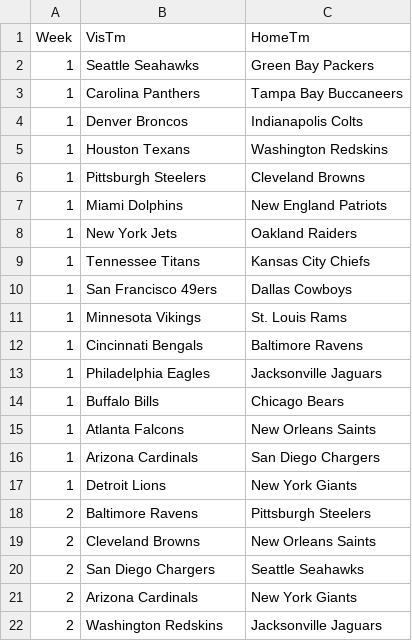
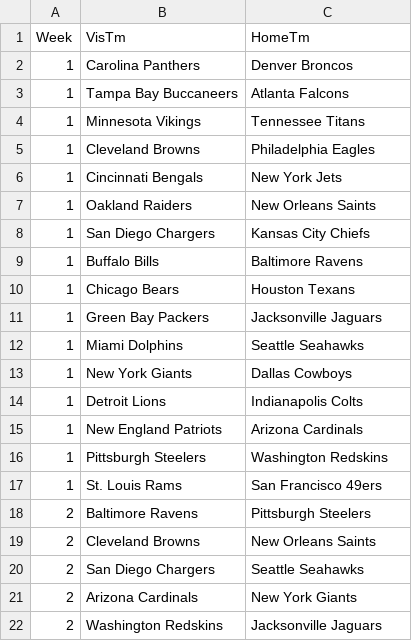
Before and after one commit to codeandsons/nfl-belt, a CSV file: schedule.csv, drawn as a sheet; only a part is shown.

Commit message:
Updated schedule to 2016 Season: Week 1

```diff
--- a/schedule.csv
+++ b/schedule.csv
@@ -1,18 +1,18 @@
 Week,VisTm,HomeTm
-1,Seattle Seahawks,Green Bay Packers
-1,Carolina Panthers,Tampa Bay Buccaneers
-1,Denver Broncos,Indianapolis Colts
-1,Houston Texans,Washington Redskins
-1,Pittsburgh Steelers,Cleveland Browns
-1,Miami Dolphins,New England Patriots
-1,New York Jets,Oakland Raiders
-1,Tennessee Titans,Kansas City Chiefs
-1,San Francisco 49ers,Dallas Cowboys
-1,Minnesota Vikings,St. Louis Rams
-1,Cincinnati Bengals,Baltimore Ravens
-1,Philadelphia Eagles,Jacksonville Jaguars
-1,Buffalo Bills,Chicago Bears
-1,Atlanta Falcons,New Orleans Saints
-1,Arizona Cardinals,San Diego Chargers
-1,Detroit Lions,New York Giants
+1,Carolina Panthers,Denver Broncos
+1,Tampa Bay Buccaneers,Atlanta Falcons
+1,Minnesota Vikings,Tennessee Titans
+1,Cleveland Browns,Philadelphia Eagles
+1,Cincinnati Bengals,New York Jets
+1,Oakland Raiders,New Orleans Saints
+1,San Diego Chargers,Kansas City Chiefs
+1,Buffalo Bills,Baltimore Ravens
+1,Chicago Bears,Houston Texans
+1,Green Bay Packers,Jacksonville Jaguars
+1,Miami Dolphins,Seattle Seahawks
+1,New York Giants,Dallas Cowboys
+1,Detroit Lions,Indianapolis Colts
+1,New England Patriots,Arizona Cardinals
+1,Pittsburgh Steelers,Washington Redskins
+1,St. Louis Rams,San Francisco 49ers
 2,Baltimore Ravens,Pittsburgh Steelers
```
